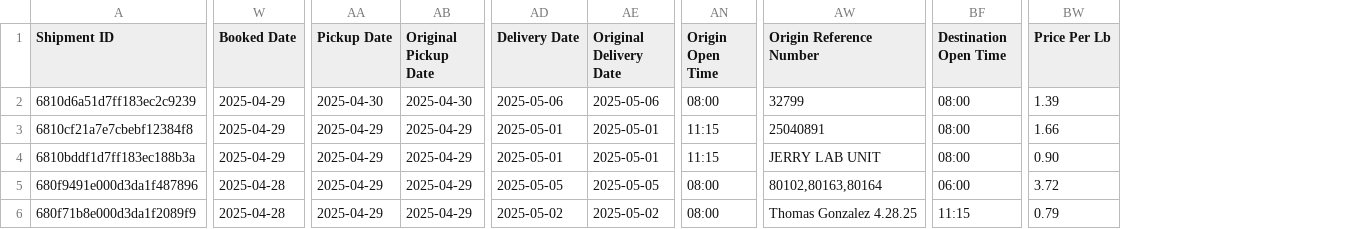
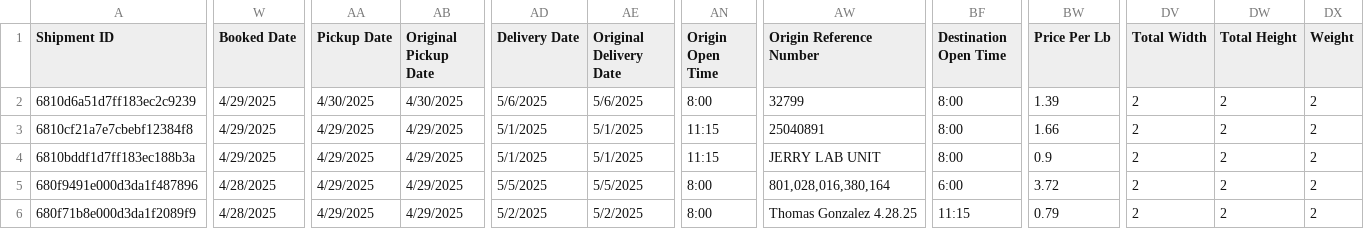
Before and after one commit to LKirkendoll/TMS, a CSV file: Drive/shipmentData/Aerco Test Data.csv, drawn as a sheet; only a part is shown, gaps mark what is left out; the diff covers the shown part only; the diff names each change by its address in the sheet, - before the commit and + after, or states it on an @@ line.

```diff
--- a/Drive/shipmentData/Aerco Test Data.csv
+++ b/Drive/shipmentData/Aerco Test Data.csv
+column DV (Total Width), rows 2-6: all 2
+column DW (Total Height), rows 2-6: all 2
+column DX (Weight), rows 2-6: all 2
-W2:W4 (Booked Date): 2025-04-29
+W2:W4 (Booked Date): 4/29/2025
-AA2 (Pickup Date): 2025-04-30
+AA2 (Pickup Date): 4/30/2025
-AB2 (Original Pickup Date): 2025-04-30
+AB2 (Original Pickup Date): 4/30/2025
-AD2 (Delivery Date): 2025-05-06
+AD2 (Delivery Date): 5/6/2025
-AE2 (Original Delivery Date): 2025-05-06
+AE2 (Original Delivery Date): 5/6/2025
-AN2 (Origin Open Time): 08:00
+AN2 (Origin Open Time): 8:00
-BF2:BF4 (Destination Open Time): 08:00
+BF2:BF4 (Destination Open Time): 8:00
-AA3:AA6 (Pickup Date): 2025-04-29
+AA3:AA6 (Pickup Date): 4/29/2025
-AB3:AB6 (Original Pickup Date): 2025-04-29
+AB3:AB6 (Original Pickup Date): 4/29/2025
-AD3:AD4 (Delivery Date): 2025-05-01
+AD3:AD4 (Delivery Date): 5/1/2025
-AE3:AE4 (Original Delivery Date): 2025-05-01
+AE3:AE4 (Original Delivery Date): 5/1/2025
-BW4 (Price Per Lb): 0.90
+BW4 (Price Per Lb): 0.9
-W5:W6 (Booked Date): 2025-04-28
+W5:W6 (Booked Date): 4/28/2025
-AD5 (Delivery Date): 2025-05-05
+AD5 (Delivery Date): 5/5/2025
-AE5 (Original Delivery Date): 2025-05-05
+AE5 (Original Delivery Date): 5/5/2025
-AN5:AN6 (Origin Open Time): 08:00
+AN5:AN6 (Origin Open Time): 8:00
-AW5 (Origin Reference Number): 80102,80163,80164
+AW5 (Origin Reference Number): 801,028,016,380,164
-BF5 (Destination Open Time): 06:00
+BF5 (Destination Open Time): 6:00
-AD6 (Delivery Date): 2025-05-02
+AD6 (Delivery Date): 5/2/2025
-AE6 (Original Delivery Date): 2025-05-02
+AE6 (Original Delivery Date): 5/2/2025
```
Also changed, not shown: 37 edited cells elsewhere in this file, 13 other files.
